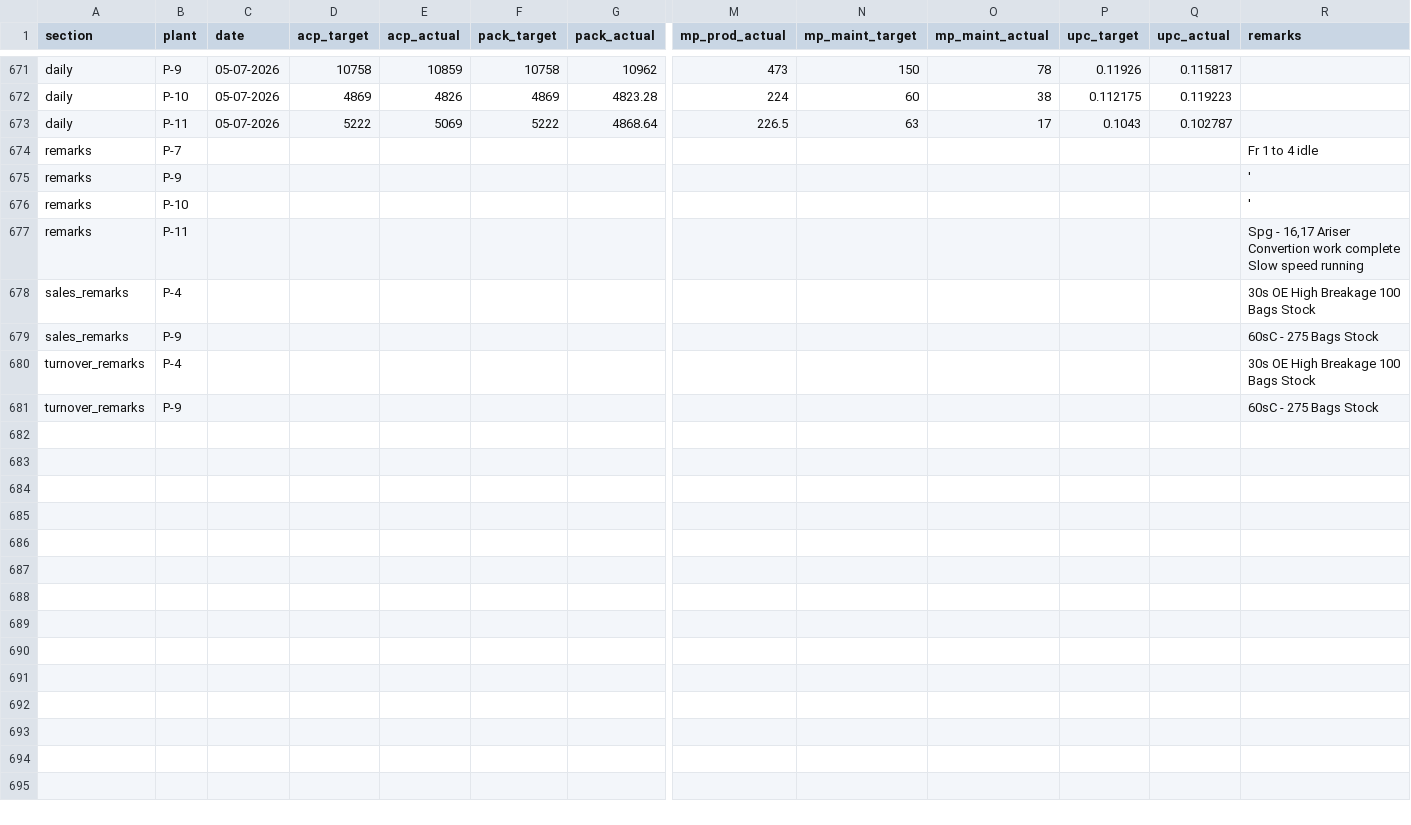
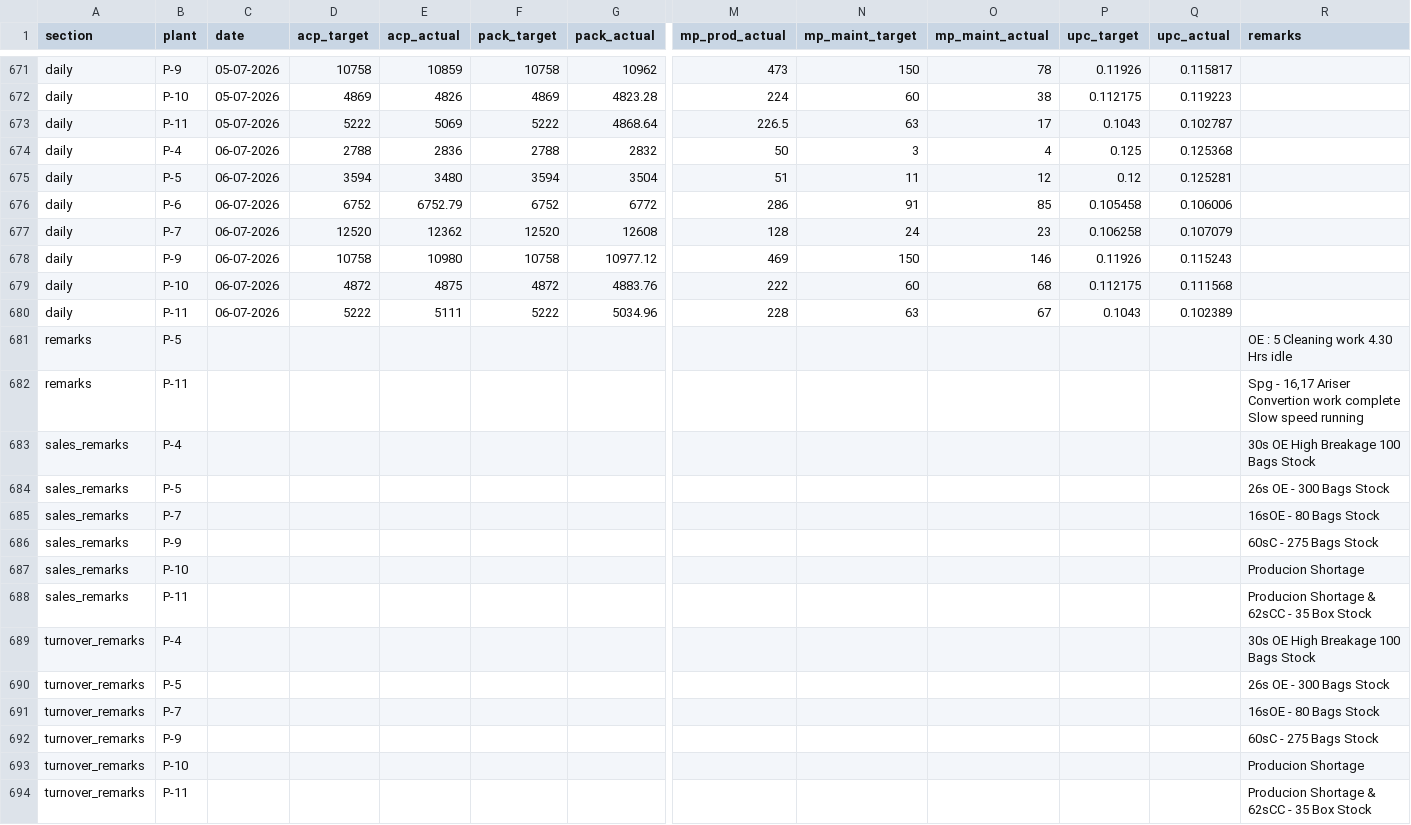
Before and after one commit to ipcamsgrmills/sgm-dashboard, a CSV file: data.csv, drawn as a sheet; only a part is shown, gaps mark what is left out; removed rows and columns are numbered as before the commit, all else as after; rows hold the shown columns only; the diff names each change by its address in the sheet, - before the commit and + after, or states it on an @@ line.

Commit message:
Add files via upload

```diff
--- a/data.csv
+++ b/data.csv
+row 674: daily | P-4 | 06-07-2026 | 2788 | 2836 | 2788 | 2832 | 50 | 3 | 4 | 0.125 | 0.125368
+row 675: daily | P-5 | 06-07-2026 | 3594 | 3480 | 3594 | 3504 | 51 | 11 | 12 | 0.12 | 0.125281
+row 676: daily | P-6 | 06-07-2026 | 6752 | 6752.79 | 6752 | 6772 | 286 | 91 | 85 | 0.105458 | 0.106006
+row 677: daily | P-7 | 06-07-2026 | 12520 | 12362 | 12520 | 12608 | 128 | 24 | 23 | 0.106258 | 0.107079
+row 678: daily | P-9 | 06-07-2026 | 10758 | 10980 | 10758 | 10977.12 | 469 | 150 | 146 | 0.11926 | 0.115243
+row 679: daily | P-10 | 06-07-2026 | 4872 | 4875 | 4872 | 4883.76 | 222 | 60 | 68 | 0.112175 | 0.111568
+row 680: daily | P-11 | 06-07-2026 | 5222 | 5111 | 5222 | 5034.96 | 228 | 63 | 67 | 0.1043 | 0.102389
-B681 (plant): P-7
+B681 (plant): P-5
-R681 (remarks): Fr 1 to 4 idle
+R681 (remarks): OE : 5 Cleaning work 4.30 Hrs idle
-row 675: remarks | P-9 |  |  |  |  |  |  |  |  |  |  | '
-row 676: remarks | P-10 |  |  |  |  |  |  |  |  |  |  | '
+row 684: sales_remarks | P-5 |  |  |  |  |  |  |  |  |  |  | 26s OE - 300 Bags Stock
+row 685: sales_remarks | P-7 |  |  |  |  |  |  |  |  |  |  | 16sOE - 80 Bags Stock
+row 687: sales_remarks | P-10 |  |  |  |  |  |  |  |  |  |  | Producion Shortage
+row 688: sales_remarks | P-11 |  |  |  |  |  |  |  |  |  |  | Producion Shortage & 62sCC - 35 Box Stock
+row 690: turnover_remarks | P-5 |  |  |  |  |  |  |  |  |  |  | 26s OE - 300 Bags Stock
+row 691: turnover_remarks | P-7 |  |  |  |  |  |  |  |  |  |  | 16sOE - 80 Bags Stock
+row 693: turnover_remarks | P-10 |  |  |  |  |  |  |  |  |  |  | Producion Shortage
+row 694: turnover_remarks | P-11 |  |  |  |  |  |  |  |  |  |  | Producion Shortage & 62sCC - 35 Box Stock
```
